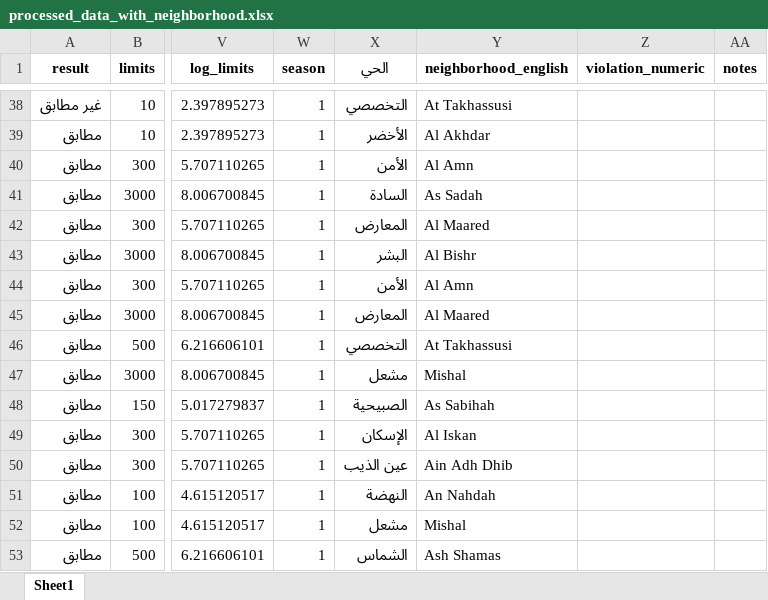
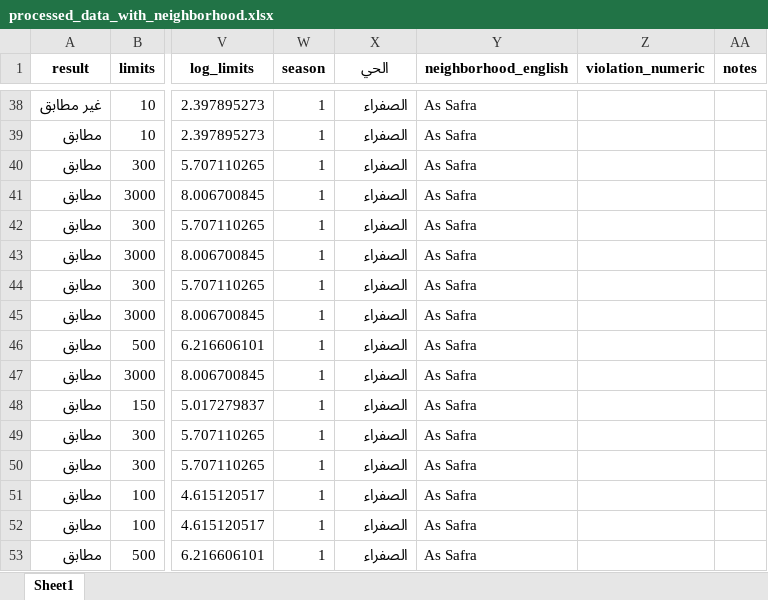
Before and after one commit to sadek1984/my-mini-rag, an Excel workbook: src/LARS/processed_data_with_neighborhood.xlsx, sheet Sheet1, drawn as a sheet; only a part is shown, gaps mark what is left out; values as stored, in another font and other column widths than the file's, no borders; the diff covers the shown part only; the diff names each change by its address in the sheet, - before the commit and + after, or states it on an @@ line.

```diff
--- a/src/LARS/processed_data_with_neighborhood.xlsx (sheet Sheet1)
+++ b/src/LARS/processed_data_with_neighborhood.xlsx (sheet Sheet1)
-X38 (الحي): التخصصي
+X38 (الحي): الصفراء
-Y38 (neighborhood_english): At Takhassusi
+Y38 (neighborhood_english): As Safra
-X39 (الحي): الأخضر
+X39 (الحي): الصفراء
-Y39 (neighborhood_english): Al Akhdar
+Y39 (neighborhood_english): As Safra
-X40 (الحي): الأمن
+X40 (الحي): الصفراء
-Y40 (neighborhood_english): Al Amn
+Y40 (neighborhood_english): As Safra
-X41 (الحي): السادة
+X41 (الحي): الصفراء
-Y41 (neighborhood_english): As Sadah
+Y41 (neighborhood_english): As Safra
-X42 (الحي): المعارض
+X42 (الحي): الصفراء
-Y42 (neighborhood_english): Al Maared
+Y42 (neighborhood_english): As Safra
-X43 (الحي): البشر
+X43 (الحي): الصفراء
-Y43 (neighborhood_english): Al Bishr
+Y43 (neighborhood_english): As Safra
-X44 (الحي): الأمن
+X44 (الحي): الصفراء
-Y44 (neighborhood_english): Al Amn
+Y44 (neighborhood_english): As Safra
-X45 (الحي): المعارض
+X45 (الحي): الصفراء
-Y45 (neighborhood_english): Al Maared
+Y45 (neighborhood_english): As Safra
-X46 (الحي): التخصصي
+X46 (الحي): الصفراء
-Y46 (neighborhood_english): At Takhassusi
+Y46 (neighborhood_english): As Safra
-X47 (الحي): مشعل
+X47 (الحي): الصفراء
-Y47 (neighborhood_english): Mishal
+Y47 (neighborhood_english): As Safra
-X48 (الحي): الصبيحية
+X48 (الحي): الصفراء
-Y48 (neighborhood_english): As Sabihah
+Y48 (neighborhood_english): As Safra
-X49 (الحي): الإسكان
+X49 (الحي): الصفراء
-Y49 (neighborhood_english): Al Iskan
+Y49 (neighborhood_english): As Safra
-X50 (الحي): عين الذيب
+X50 (الحي): الصفراء
-Y50 (neighborhood_english): Ain Adh Dhib
+Y50 (neighborhood_english): As Safra
-X51 (الحي): النهضة
+X51 (الحي): الصفراء
-Y51 (neighborhood_english): An Nahdah
+Y51 (neighborhood_english): As Safra
-X52 (الحي): مشعل
+X52 (الحي): الصفراء
-Y52 (neighborhood_english): Mishal
+Y52 (neighborhood_english): As Safra
-X53 (الحي): الشماس
+X53 (الحي): الصفراء
-Y53 (neighborhood_english): Ash Shamas
+Y53 (neighborhood_english): As Safra
```
Also changed, not shown: 600 edited cells elsewhere in this sheet, 3 other files.
